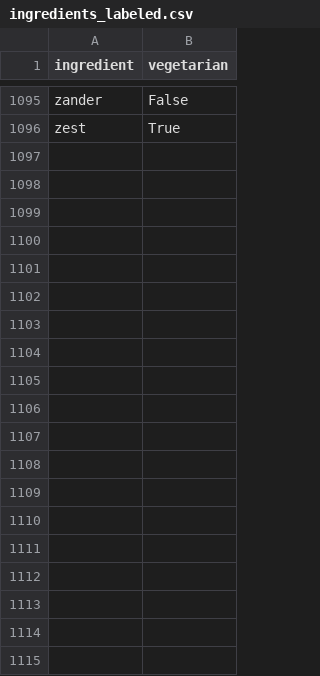
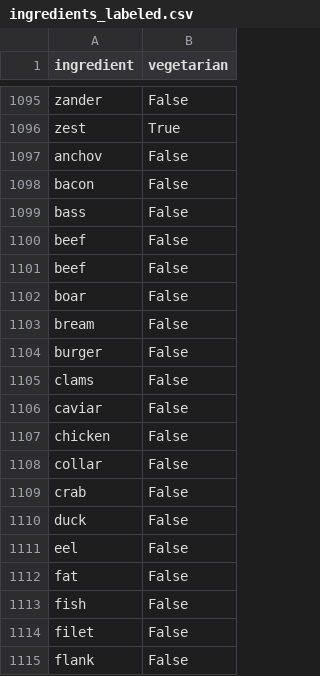
Before and after one commit to MelvinHolt/DeepLearning2, a CSV file: ingredients_labeled.csv, drawn as a sheet; only a part is shown, gaps mark what is left out; the diff covers the shown part only; the diff names each change by its address in the sheet, - before the commit and + after, or states it on an @@ line.

```diff
--- a/ingredients_labeled.csv
+++ b/ingredients_labeled.csv
+row 1097: anchov | False
+row 1098: bacon | False
+row 1099: bass | False
+row 1100: beef | False
+row 1101: beef | False
+row 1102: boar | False
+row 1103: bream | False
+row 1104: burger | False
+row 1105: clams | False
+row 1106: caviar | False
+row 1107: chicken | False
+row 1108: collar | False
+row 1109: crab | False
+row 1110: duck | False
+row 1111: eel | False
+row 1112: fat | False
+row 1113: fish | False
+row 1114: filet | False
+row 1115: flank | False
```
Also changed, not shown: 38 added rows and 12 edited cells elsewhere in this file, 13 other files.
